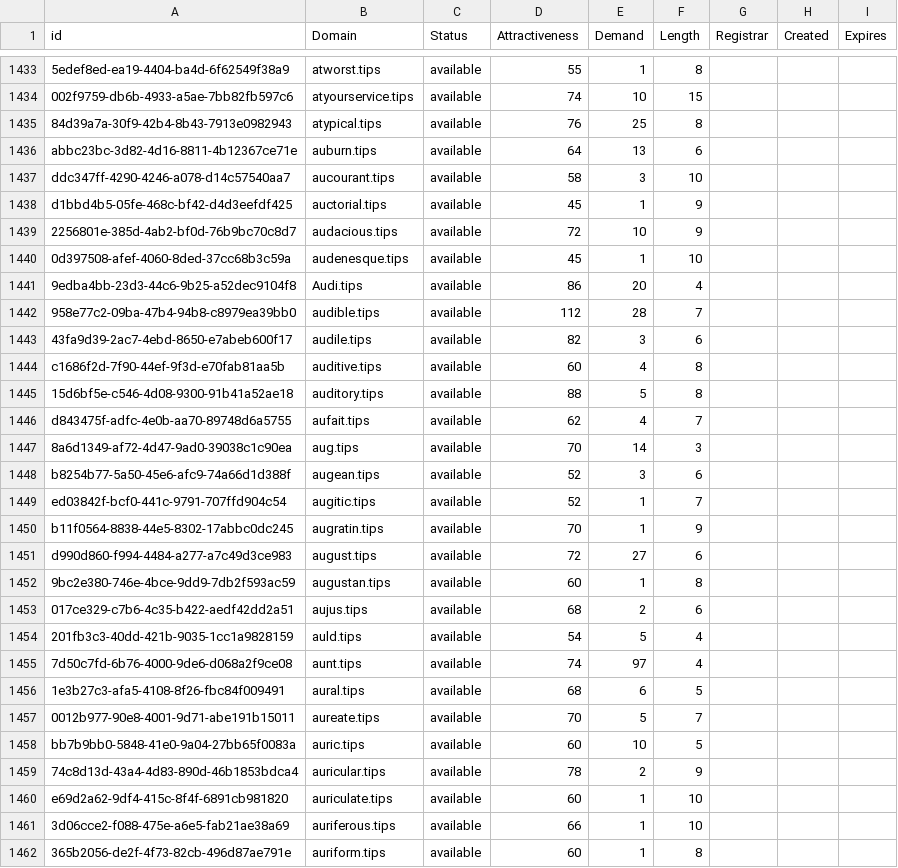
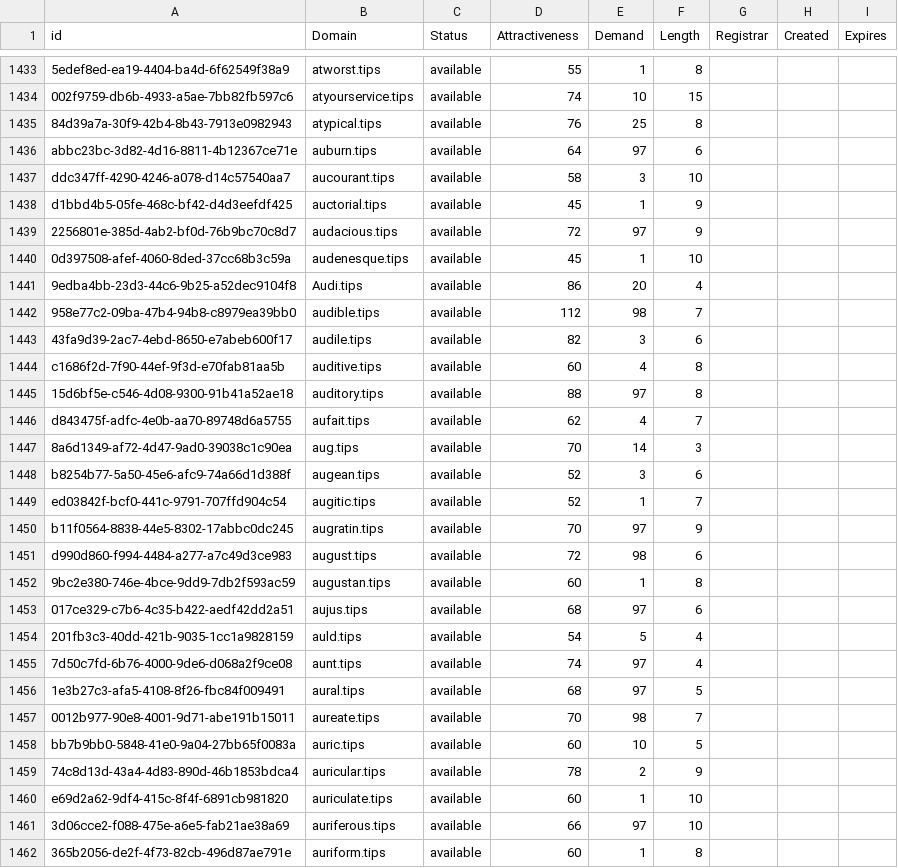
Before and after one commit to UniqueDomains/tips-oneword-domains, a CSV file: tips.csv, drawn as a sheet; only a part is shown, gaps mark what is left out; the diff covers the shown part only; the diff names each change by its address in the sheet, - before the commit and + after, or states it on an @@ line.

Commit message:
Domains update

```diff
--- a/tips.csv
+++ b/tips.csv
-E1436 (Demand): 13
+E1436 (Demand): 97
-E1439 (Demand): 10
+E1439 (Demand): 97
-E1442 (Demand): 28
+E1442 (Demand): 98
-E1445 (Demand): 5
+E1445 (Demand): 97
-E1450 (Demand): 1
+E1450 (Demand): 97
-E1451 (Demand): 27
+E1451 (Demand): 98
-E1453 (Demand): 2
+E1453 (Demand): 97
-E1456 (Demand): 6
+E1456 (Demand): 97
-E1457 (Demand): 5
+E1457 (Demand): 98
-E1461 (Demand): 1
+E1461 (Demand): 97
```
Also changed, not shown: 67 edited cells elsewhere in this file, 2 other files.
